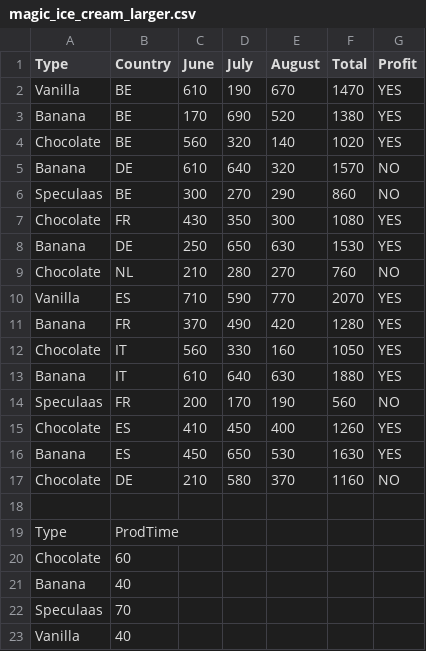
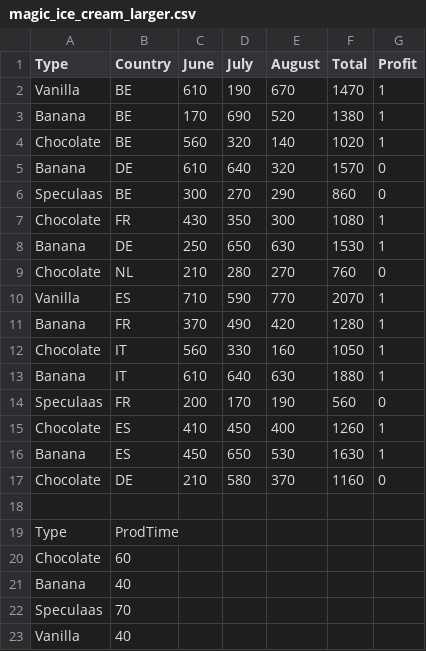
Before and after one commit to niteshroyal/synthlog, a CSV file: data/magic_ice_cream_larger.csv, drawn as a sheet.

```diff
--- a/data/magic_ice_cream_larger.csv
+++ b/data/magic_ice_cream_larger.csv
@@ -1,18 +1,18 @@
 Type,Country,June,July,August,Total,Profit
-Vanilla,BE,610,190,670,1470,YES
-Banana,BE,170,690,520,1380,YES
-Chocolate,BE,560,320,140,1020,YES
-Banana,DE,610,640,320,1570,NO
-Speculaas,BE,300,270,290,860,NO
-Chocolate,FR,430,350,300,1080,YES
-Banana,DE,250,650,630,1530,YES
-Chocolate,NL,210,280,270,760,NO
-Vanilla,ES,710,590,770,2070,YES
-Banana,FR,370,490,420,1280,YES
-Chocolate,IT,560,330,160,1050,YES
-Banana,IT,610,640,630,1880,YES
-Speculaas,FR,200,170,190,560,NO
-Chocolate,ES,410,450,400,1260,YES
-Banana,ES,450,650,530,1630,YES
-Chocolate,DE,210,580,370,1160,NO
+Vanilla,BE,610,190,670,1470,1
+Banana,BE,170,690,520,1380,1
+Chocolate,BE,560,320,140,1020,1
+Banana,DE,610,640,320,1570,0
+Speculaas,BE,300,270,290,860,0
+Chocolate,FR,430,350,300,1080,1
+Banana,DE,250,650,630,1530,1
+Chocolate,NL,210,280,270,760,0
+Vanilla,ES,710,590,770,2070,1
+Banana,FR,370,490,420,1280,1
+Chocolate,IT,560,330,160,1050,1
+Banana,IT,610,640,630,1880,1
+Speculaas,FR,200,170,190,560,0
+Chocolate,ES,410,450,400,1260,1
+Banana,ES,450,650,530,1630,1
+Chocolate,DE,210,580,370,1160,0
 
```
Also changed, not shown: data/magic_train_larger.csv, 1 other file.
